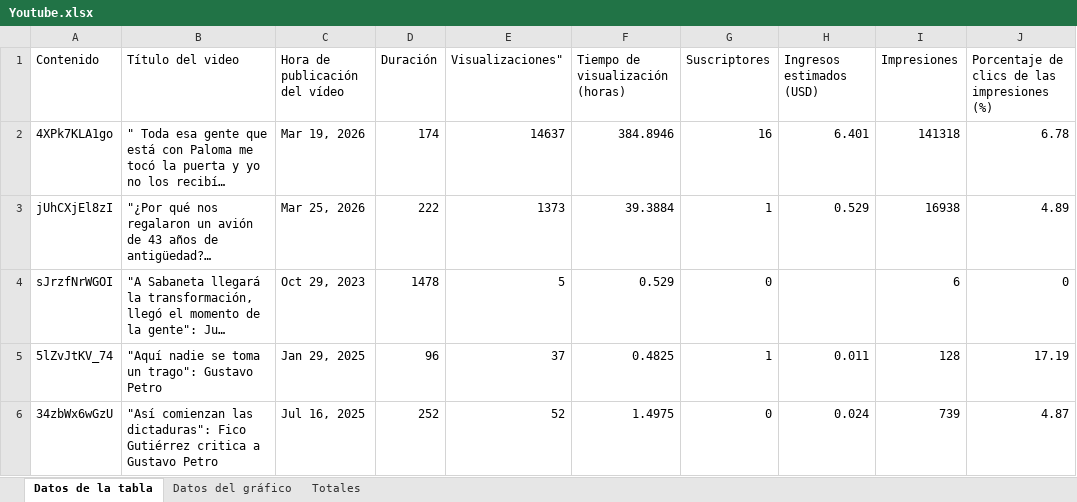
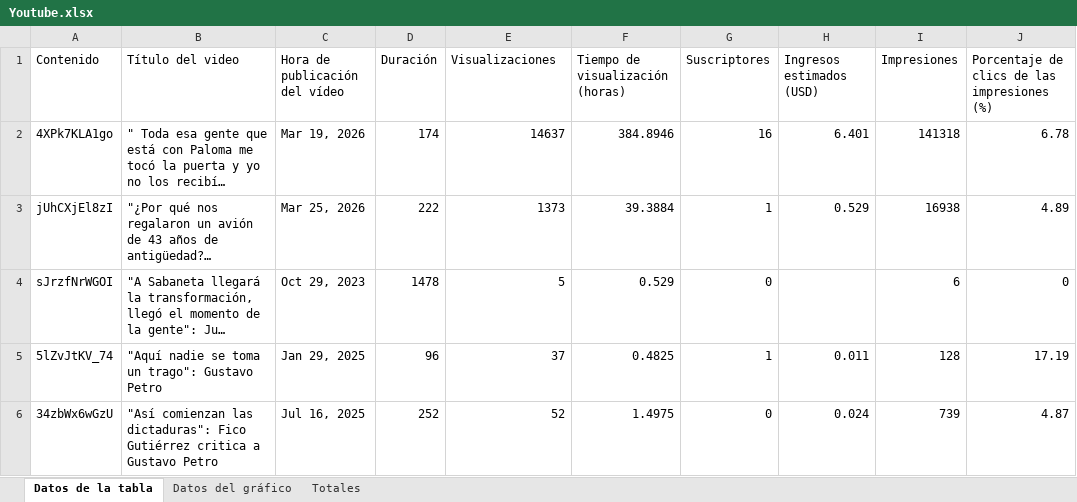
Before and after one commit to captaingorgon55/dashboard_360radiov2, an Excel workbook: data/Youtube.xlsx, sheet Datos de la tabla, drawn as a sheet; only a part is shown; long unchanged cells end in …; values as stored, in another font and other column widths than the file's, no borders; the diff names each change by its address in the sheet, - before the commit and + after, or states it on an @@ line.

Commit message:
Add files via upload

```diff
--- a/data/Youtube.xlsx (sheet Datos de la tabla)
+++ b/data/Youtube.xlsx (sheet Datos de la tabla)
-E1: Visualizaciones"
+E1: Visualizaciones
```
